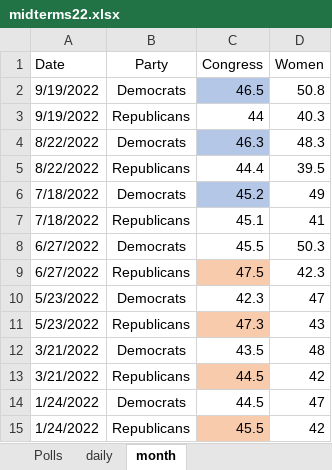
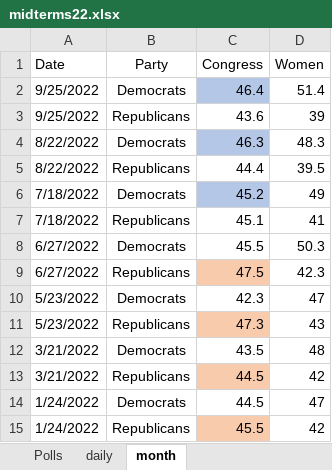
Before and after one commit to kaejames/kaejames.github.io, an Excel workbook: midterms22.xlsx, sheet month, drawn as a sheet; values as stored, in another font and other column widths than the file's, no borders; removed rows and columns are numbered as before the commit, all else as after; the diff names each change by its address in the sheet, - before the commit and + after, or states it on an @@ line.

```diff
--- a/midterms22.xlsx (sheet month)
+++ b/midterms22.xlsx (sheet month)
-row 2: 9/19/2022 | Democrats | 46.5 | 50.8
-row 3: 9/19/2022 | Republicans | 44 | 40.3
+row 2: 9/25/2022 | Democrats | 46.4 | 51.4
+row 3: 9/25/2022 | Republicans | 43.6 | 39
```
Also changed, not shown: sheet Polls, sheet daily, 5 other files.
